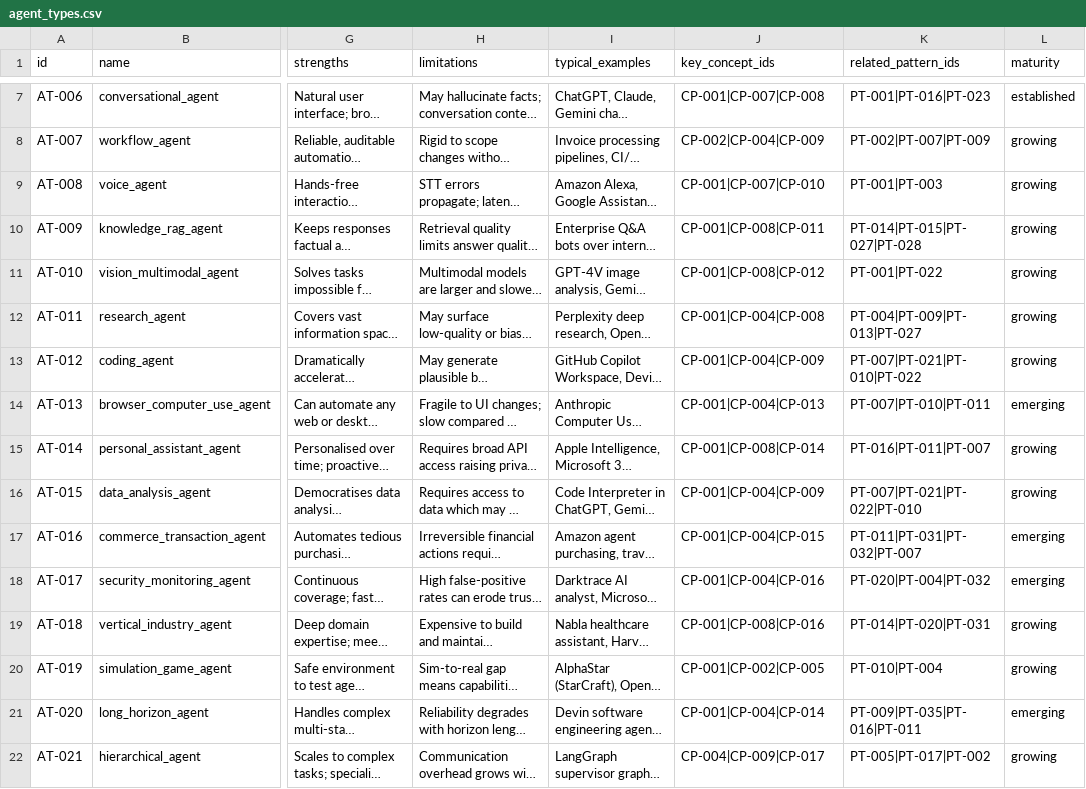
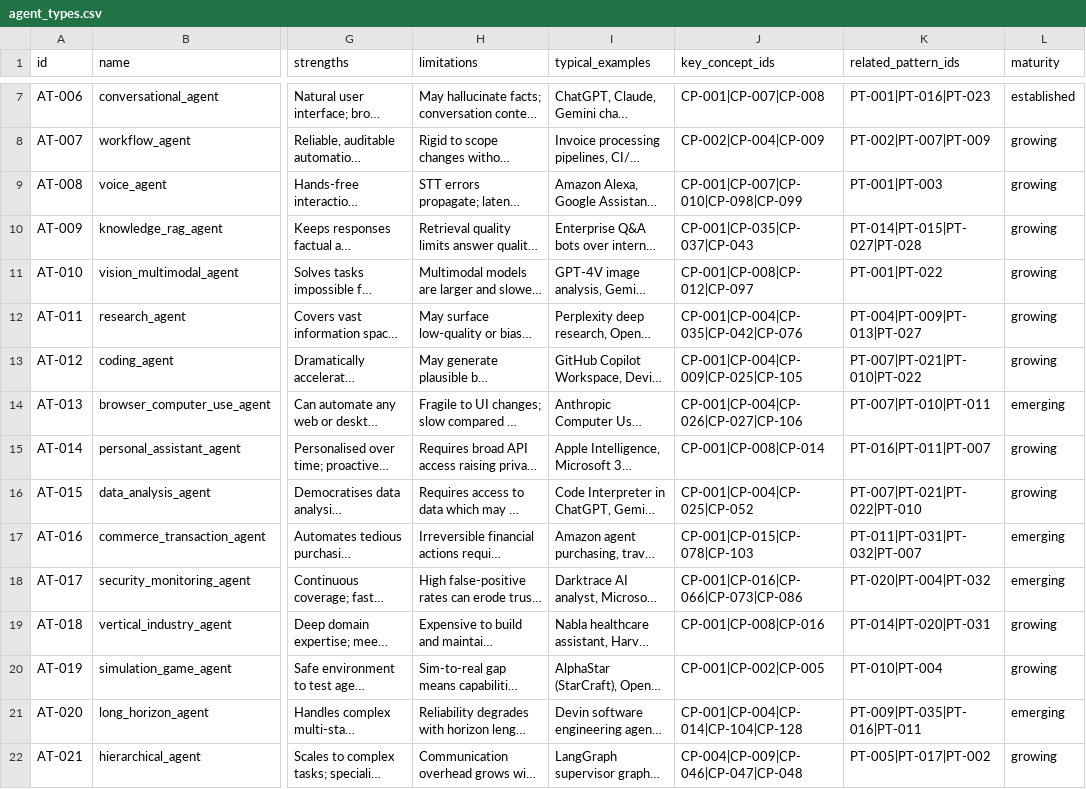
Before and after one commit to Automate-Workflow/ai-agent-hub, a CSV file: data/agent_types.csv, drawn as a sheet; only a part is shown, gaps mark what is left out; long unchanged cells end in …; the diff covers the shown part only; the diff names each change by its address in the sheet, - before the commit and + after, or states it on an @@ line.

Commit message:
fix(data): align concept cross-references cleanly across agent_types and frameworks_tools

```diff
--- a/data/agent_types.csv
+++ b/data/agent_types.csv
-J9 (key_concept_ids): CP-001|CP-007|CP-010
+J9 (key_concept_ids): CP-001|CP-007|CP-010|CP-098|CP-099
-J10 (key_concept_ids): CP-001|CP-008|CP-011
+J10 (key_concept_ids): CP-001|CP-035|CP-037|CP-043
-J11 (key_concept_ids): CP-001|CP-008|CP-012
+J11 (key_concept_ids): CP-001|CP-008|CP-012|CP-097
-J12 (key_concept_ids): CP-001|CP-004|CP-008
+J12 (key_concept_ids): CP-001|CP-004|CP-035|CP-042|CP-076
-J13 (key_concept_ids): CP-001|CP-004|CP-009
+J13 (key_concept_ids): CP-001|CP-004|CP-009|CP-025|CP-105
-J14 (key_concept_ids): CP-001|CP-004|CP-013
+J14 (key_concept_ids): CP-001|CP-004|CP-026|CP-027|CP-106
-J16 (key_concept_ids): CP-001|CP-004|CP-009
+J16 (key_concept_ids): CP-001|CP-004|CP-025|CP-052
-J17 (key_concept_ids): CP-001|CP-004|CP-015
+J17 (key_concept_ids): CP-001|CP-015|CP-078|CP-103
-J18 (key_concept_ids): CP-001|CP-004|CP-016
+J18 (key_concept_ids): CP-001|CP-016|CP-066|CP-073|CP-086
-J21 (key_concept_ids): CP-001|CP-004|CP-014
+J21 (key_concept_ids): CP-001|CP-004|CP-014|CP-104|CP-128
-J22 (key_concept_ids): CP-004|CP-009|CP-017
+J22 (key_concept_ids): CP-004|CP-009|CP-046|CP-047|CP-048
```
Also changed, not shown: 12 edited cells elsewhere in this file, data/frameworks_tools.csv, 1 other file.
